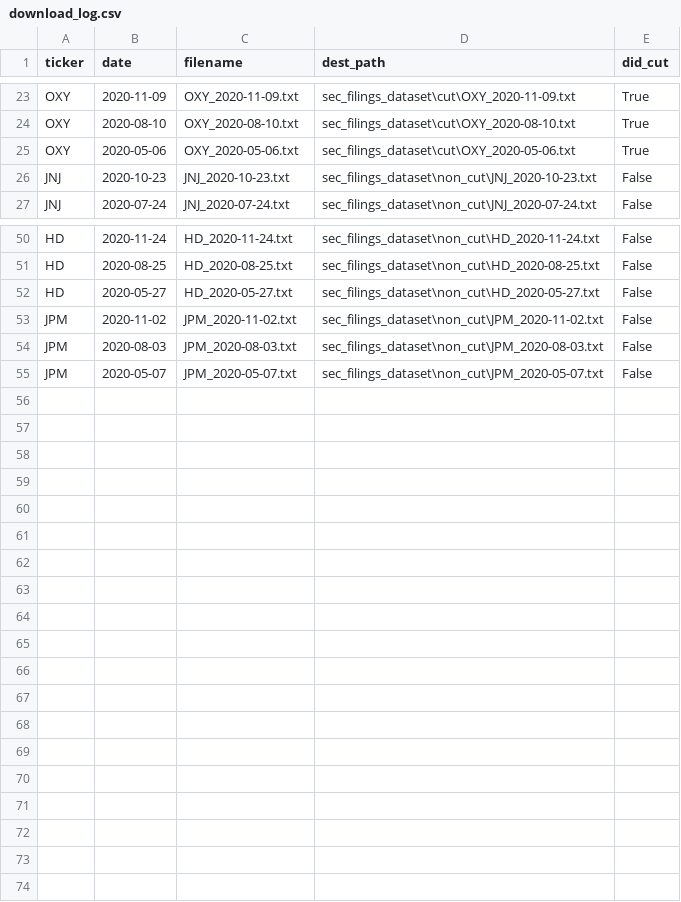
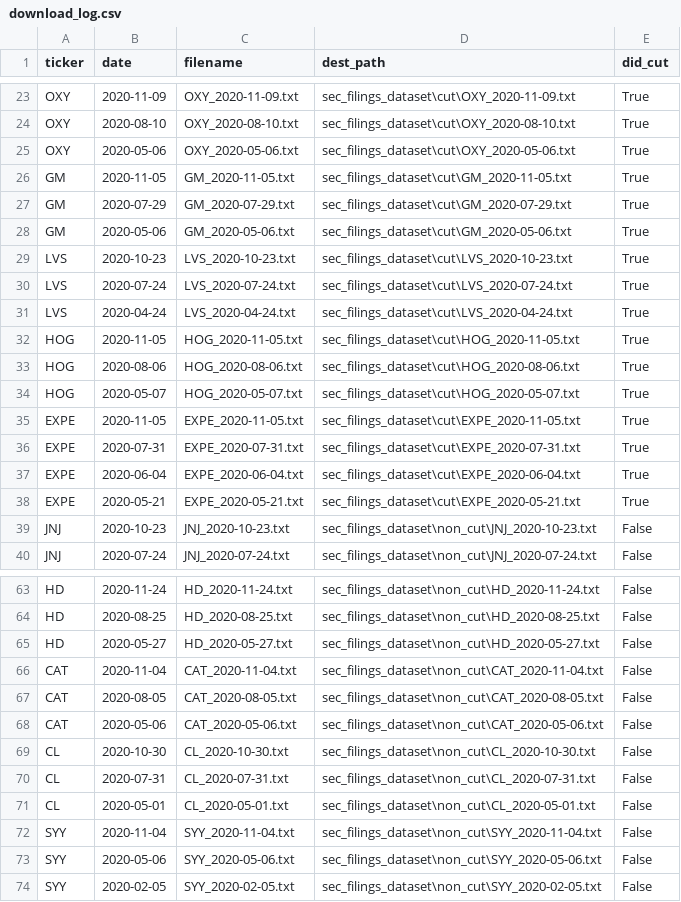
Before and after one commit to Bethany273/Dividend_cut_predictor, a CSV file: download_log.csv, drawn as a sheet; only a part is shown, gaps mark what is left out.

Commit message:
Updates dividend cut and non-cut company lists for 2020
Adds several companies to the manually verified cut and non-cut lists,
improving coverage of dividend status verifications for 2020.
Removes a previously listed non-cut company to maintain accuracy and
synchronizes records across supporting datasets.

```diff
--- a/download_log.csv
+++ b/download_log.csv
@@ -25,2 +25,15 @@ OXY,2020-08-10,OXY_2020-08-10.txt,sec_filings_dataset\cut\OXY_2020-08-10.txt,Tru
 OXY,2020-05-06,OXY_2020-05-06.txt,sec_filings_dataset\cut\OXY_2020-05-06.txt,True
+GM,2020-11-05,GM_2020-11-05.txt,sec_filings_dataset\cut\GM_2020-11-05.txt,True
+GM,2020-07-29,GM_2020-07-29.txt,sec_filings_dataset\cut\GM_2020-07-29.txt,True
+GM,2020-05-06,GM_2020-05-06.txt,sec_filings_dataset\cut\GM_2020-05-06.txt,True
+LVS,2020-10-23,LVS_2020-10-23.txt,sec_filings_dataset\cut\LVS_2020-10-23.txt,True
+LVS,2020-07-24,LVS_2020-07-24.txt,sec_filings_dataset\cut\LVS_2020-07-24.txt,True
+LVS,2020-04-24,LVS_2020-04-24.txt,sec_filings_dataset\cut\LVS_2020-04-24.txt,True
+HOG,2020-11-05,HOG_2020-11-05.txt,sec_filings_dataset\cut\HOG_2020-11-05.txt,True
+HOG,2020-08-06,HOG_2020-08-06.txt,sec_filings_dataset\cut\HOG_2020-08-06.txt,True
+HOG,2020-05-07,HOG_2020-05-07.txt,sec_filings_dataset\cut\HOG_2020-05-07.txt,True
+EXPE,2020-11-05,EXPE_2020-11-05.txt,sec_filings_dataset\cut\EXPE_2020-11-05.txt,True
+EXPE,2020-07-31,EXPE_2020-07-31.txt,sec_filings_dataset\cut\EXPE_2020-07-31.txt,True
+EXPE,2020-06-04,EXPE_2020-06-04.txt,sec_filings_dataset\cut\EXPE_2020-06-04.txt,True
+EXPE,2020-05-21,EXPE_2020-05-21.txt,sec_filings_dataset\cut\EXPE_2020-05-21.txt,True
 JNJ,2020-10-23,JNJ_2020-10-23.txt,sec_filings_dataset\non_cut\JNJ_2020-10-23.txt,False
@@ -52,4 +65,10 @@ HD,2020-08-25,HD_2020-08-25.txt,sec_filings_dataset\non_cut\HD_2020-08-25.txt,Fa
 HD,2020-05-27,HD_2020-05-27.txt,sec_filings_dataset\non_cut\HD_2020-05-27.txt,False
-JPM,2020-11-02,JPM_2020-11-02.txt,sec_filings_dataset\non_cut\JPM_2020-11-02.txt,False
-JPM,2020-08-03,JPM_2020-08-03.txt,sec_filings_dataset\non_cut\JPM_2020-08-03.txt,False
-JPM,2020-05-07,JPM_2020-05-07.txt,sec_filings_dataset\non_cut\JPM_2020-05-07.txt,False
+CAT,2020-11-04,CAT_2020-11-04.txt,sec_filings_dataset\non_cut\CAT_2020-11-04.txt,False
+CAT,2020-08-05,CAT_2020-08-05.txt,sec_filings_dataset\non_cut\CAT_2020-08-05.txt,False
+CAT,2020-05-06,CAT_2020-05-06.txt,sec_filings_dataset\non_cut\CAT_2020-05-06.txt,False
+CL,2020-10-30,CL_2020-10-30.txt,sec_filings_dataset\non_cut\CL_2020-10-30.txt,False
+CL,2020-07-31,CL_2020-07-31.txt,sec_filings_dataset\non_cut\CL_2020-07-31.txt,False
+CL,2020-05-01,CL_2020-05-01.txt,sec_filings_dataset\non_cut\CL_2020-05-01.txt,False
+SYY,2020-11-04,SYY_2020-11-04.txt,sec_filings_dataset\non_cut\SYY_2020-11-04.txt,False
+SYY,2020-05-06,SYY_2020-05-06.txt,sec_filings_dataset\non_cut\SYY_2020-05-06.txt,False
+SYY,2020-02-05,SYY_2020-02-05.txt,sec_filings_dataset\non_cut\SYY_2020-02-05.txt,False
```
Also changed, not shown: dividend_cuts_verified.csv, mda_extraction_log.csv, 6 other files.
